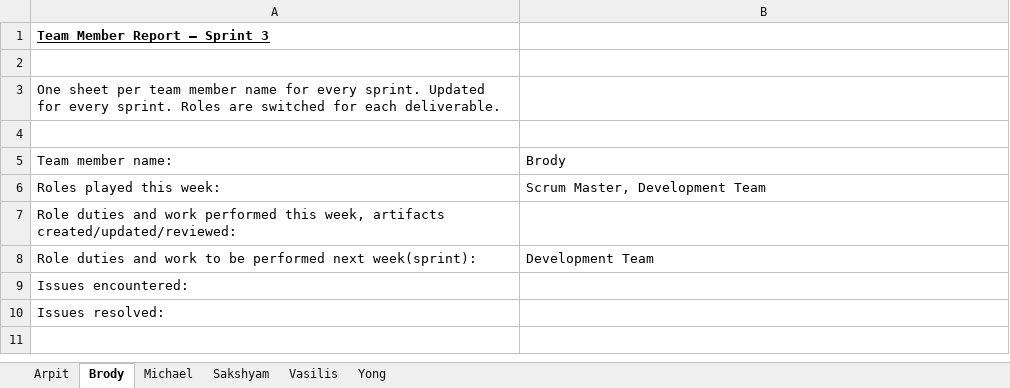
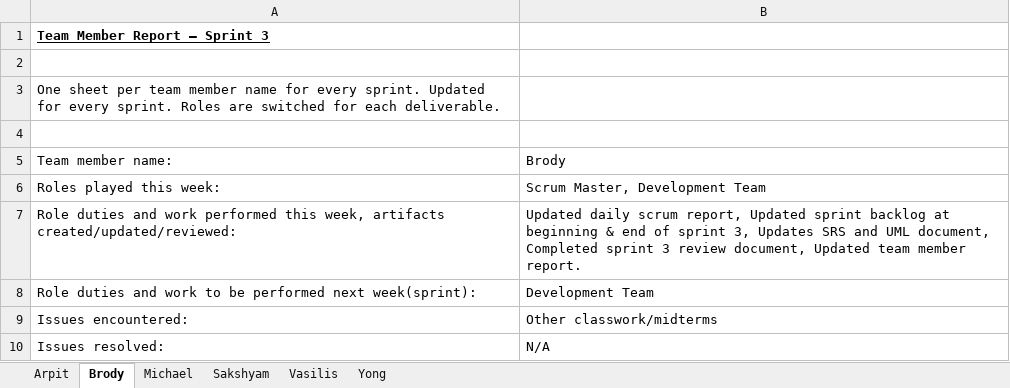
Before and after one commit to aluminiumi/RaiderNAV, an Excel workbook: docs/deliverable2/Getana_Deliverable_2_TeamMemberReport_3.xlsx, sheet Brody, drawn as a sheet; values as stored, in another font and other column widths than the file's, no borders; the diff names each change by its address in the sheet, - before the commit and + after, or states it on an @@ line.

```diff
--- a/docs/deliverable2/Getana_Deliverable_2_TeamMemberReport_3.xlsx (sheet Brody)
+++ b/docs/deliverable2/Getana_Deliverable_2_TeamMemberReport_3.xlsx (sheet Brody)
-B7: (empty)
+B7: Updated daily scrum report, Updated sprint backlog at beginning & end of sprint 3, Updates SRS and UML document, Completed sprint 3 review document, Updated team member report.
-B9: (empty)
+B9: Other classwork/midterms
-B10: (empty)
+B10: N/A
```
Also changed, not shown: sheet Vasilis, sheet Yong, sheet Michael, sheet Sakshyam, docs/deliverable2/Getana_Deliverable_2_DailyScrumReport.xlsx, docs/deliverable2/Getana_Deliverable_2_SprintBacklog_3.xlsx.
